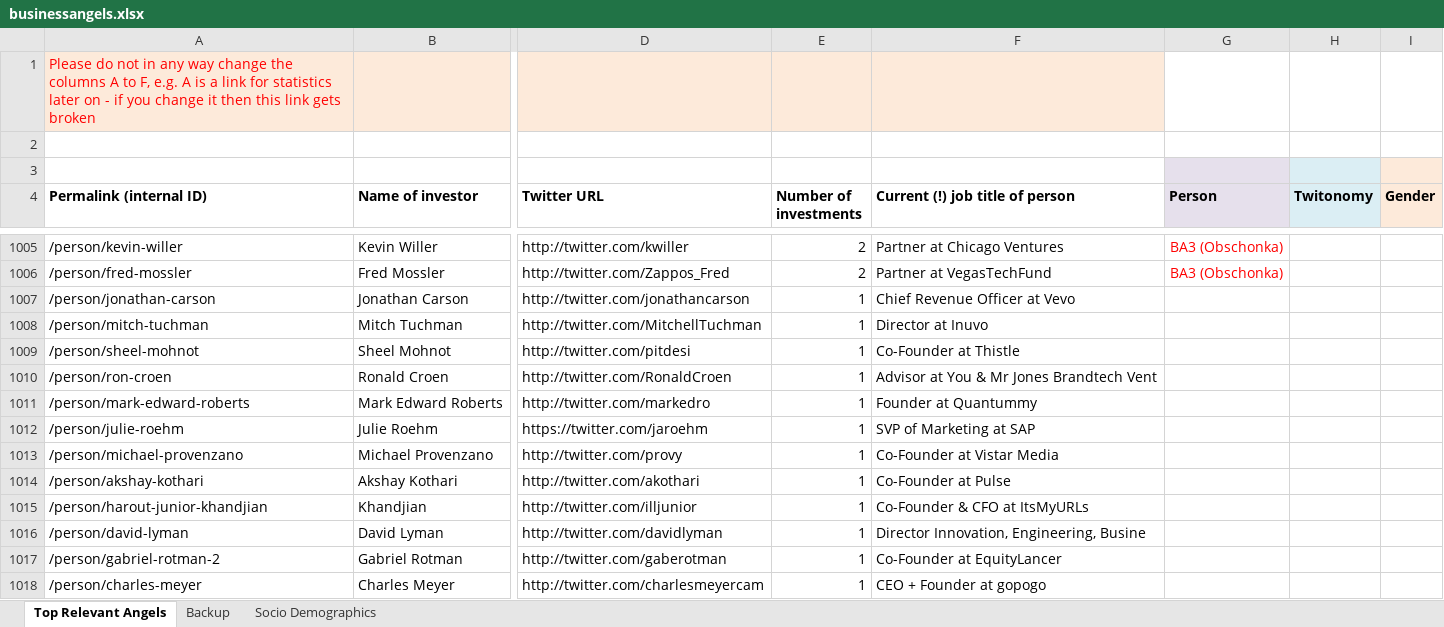
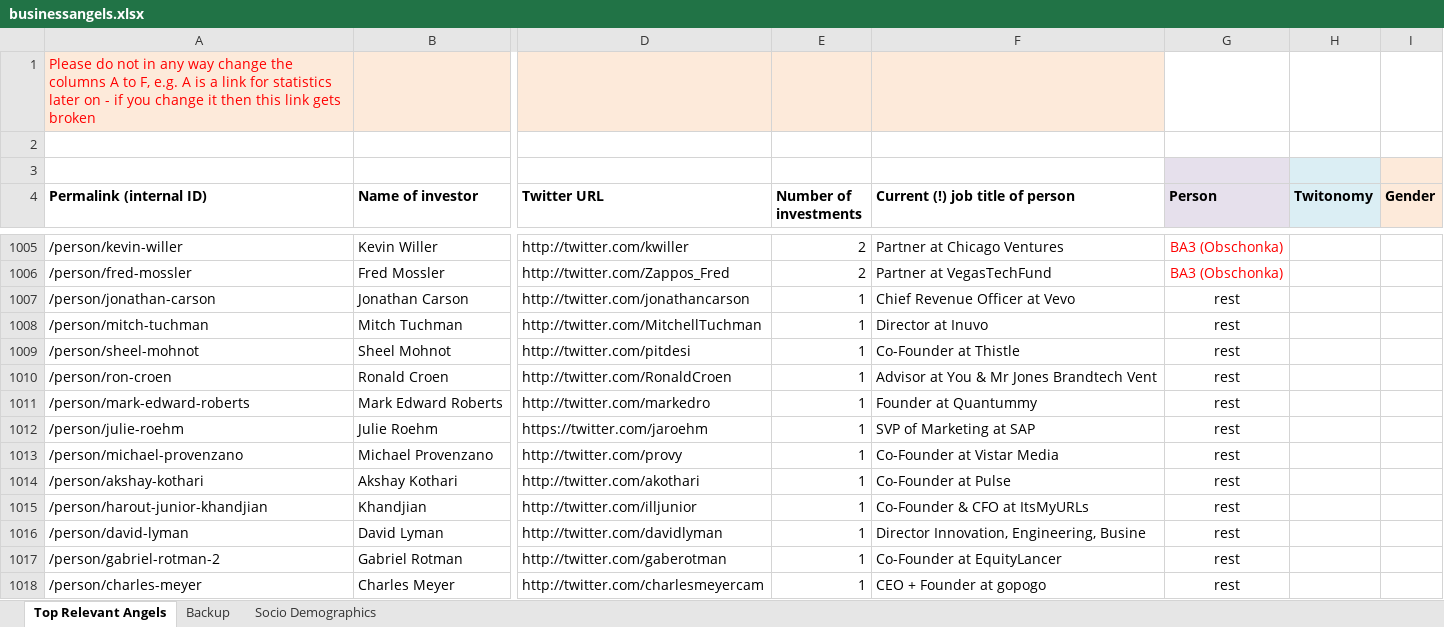
Before and after one commit to Santhz77/Twitter_Analysis, an Excel workbook: businessangels.xlsx, sheet Top Relevant Angels, drawn as a sheet; only a part is shown, gaps mark what is left out; values as stored, in another font and other column widths than the file's, no borders; the diff covers the shown part only; the diff names each change by its address in the sheet, - before the commit and + after, or states it on an @@ line.

Commit message:
ed the source excel

```diff
--- a/businessangels.xlsx (sheet Top Relevant Angels)
+++ b/businessangels.xlsx (sheet Top Relevant Angels)
-G1007:G1018 (Person): (empty)
+G1007:G1018 (Person): rest
```
Also changed, not shown: 879 edited cells elsewhere in this sheet.
